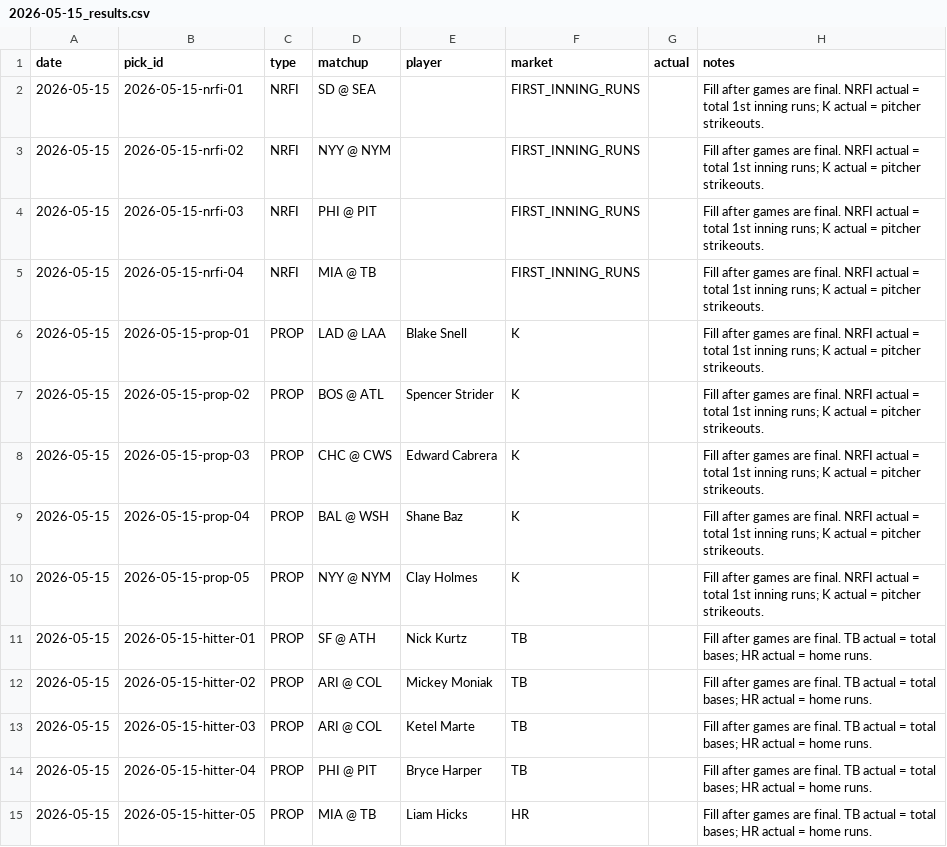
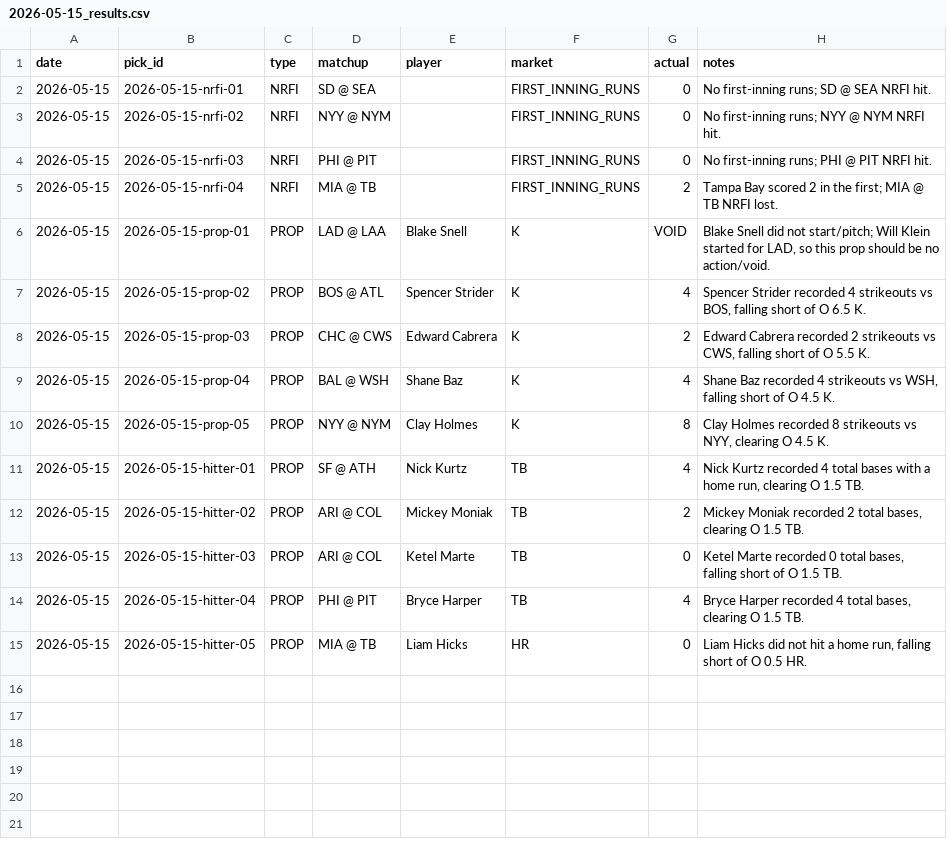
Before and after one commit to KyleAnthony06/mlb-model, a CSV file: data/results/2026-05-15_results.csv, drawn as a sheet.

```diff
--- a/data/results/2026-05-15_results.csv
+++ b/data/results/2026-05-15_results.csv
@@ -1,15 +1,15 @@
 date,pick_id,type,matchup,player,market,actual,notes
-2026-05-15,2026-05-15-nrfi-01,NRFI,SD @ SEA,,FIRST_INNING_RUNS,,Fill after games are final. NRFI actual = total 1st inning runs; K actual = pitcher strikeouts.
-2026-05-15,2026-05-15-nrfi-02,NRFI,NYY @ NYM,,FIRST_INNING_RUNS,,Fill after games are final. NRFI actual = total 1st inning runs; K actual = pitcher strikeouts.
-2026-05-15,2026-05-15-nrfi-03,NRFI,PHI @ PIT,,FIRST_INNING_RUNS,,Fill after games are final. NRFI actual = total 1st inning runs; K actual = pitcher strikeouts.
-2026-05-15,2026-05-15-nrfi-04,NRFI,MIA @ TB,,FIRST_INNING_RUNS,,Fill after games are final. NRFI actual = total 1st inning runs; K actual = pitcher strikeouts.
-2026-05-15,2026-05-15-prop-01,PROP,LAD @ LAA,Blake Snell,K,,Fill after games are final. NRFI actual = total 1st inning runs; K actual = pitcher strikeouts.
-2026-05-15,2026-05-15-prop-02,PROP,BOS @ ATL,Spencer Strider,K,,Fill after games are final. NRFI actual = total 1st inning runs; K actual = pitcher strikeouts.
-2026-05-15,2026-05-15-prop-03,PROP,CHC @ CWS,Edward Cabrera,K,,Fill after games are final. NRFI actual = total 1st inning runs; K actual = pitcher strikeouts.
-2026-05-15,2026-05-15-prop-04,PROP,BAL @ WSH,Shane Baz,K,,Fill after games are final. NRFI actual = total 1st inning runs; K actual = pitcher strikeouts.
-2026-05-15,2026-05-15-prop-05,PROP,NYY @ NYM,Clay Holmes,K,,Fill after games are final. NRFI actual = total 1st inning runs; K actual = pitcher strikeouts.
-2026-05-15,2026-05-15-hitter-01,PROP,SF @ ATH,Nick Kurtz,TB,,Fill after games are final. TB actual = total bases; HR actual = home runs.
-2026-05-15,2026-05-15-hitter-02,PROP,ARI @ COL,Mickey Moniak,TB,,Fill after games are final. TB actual = total bases; HR actual = home runs.
-2026-05-15,2026-05-15-hitter-03,PROP,ARI @ COL,Ketel Marte,TB,,Fill after games are final. TB actual = total bases; HR actual = home runs.
-2026-05-15,2026-05-15-hitter-04,PROP,PHI @ PIT,Bryce Harper,TB,,Fill after games are final. TB actual = total bases; HR actual = home runs.
-2026-05-15,2026-05-15-hitter-05,PROP,MIA @ TB,Liam Hicks,HR,,Fill after games are final. TB actual = total bases; HR actual = home runs.
+2026-05-15,2026-05-15-nrfi-01,NRFI,SD @ SEA,,FIRST_INNING_RUNS,0,No first-inning runs; SD @ SEA NRFI hit.
+2026-05-15,2026-05-15-nrfi-02,NRFI,NYY @ NYM,,FIRST_INNING_RUNS,0,No first-inning runs; NYY @ NYM NRFI hit.
+2026-05-15,2026-05-15-nrfi-03,NRFI,PHI @ PIT,,FIRST_INNING_RUNS,0,No first-inning runs; PHI @ PIT NRFI hit.
+2026-05-15,2026-05-15-nrfi-04,NRFI,MIA @ TB,,FIRST_INNING_RUNS,2,Tampa Bay scored 2 in the first; MIA @ TB NRFI lost.
+2026-05-15,2026-05-15-prop-01,PROP,LAD @ LAA,Blake Snell,K,VOID,"Blake Snell did not start/pitch; Will Klein started for LAD, so this prop should be no action/void."
+2026-05-15,2026-05-15-prop-02,PROP,BOS @ ATL,Spencer Strider,K,4,"Spencer Strider recorded 4 strikeouts vs BOS, falling short of O 6.5 K."
+2026-05-15,2026-05-15-prop-03,PROP,CHC @ CWS,Edward Cabrera,K,2,"Edward Cabrera recorded 2 strikeouts vs CWS, falling short of O 5.5 K."
+2026-05-15,2026-05-15-prop-04,PROP,BAL @ WSH,Shane Baz,K,4,"Shane Baz recorded 4 strikeouts vs WSH, falling short of O 4.5 K."
+2026-05-15,2026-05-15-prop-05,PROP,NYY @ NYM,Clay Holmes,K,8,"Clay Holmes recorded 8 strikeouts vs NYY, clearing O 4.5 K."
+2026-05-15,2026-05-15-hitter-01,PROP,SF @ ATH,Nick Kurtz,TB,4,"Nick Kurtz recorded 4 total bases with a home run, clearing O 1.5 TB."
+2026-05-15,2026-05-15-hitter-02,PROP,ARI @ COL,Mickey Moniak,TB,2,"Mickey Moniak recorded 2 total bases, clearing O 1.5 TB."
+2026-05-15,2026-05-15-hitter-03,PROP,ARI @ COL,Ketel Marte,TB,0,"Ketel Marte recorded 0 total bases, falling short of O 1.5 TB."
+2026-05-15,2026-05-15-hitter-04,PROP,PHI @ PIT,Bryce Harper,TB,4,"Bryce Harper recorded 4 total bases, clearing O 1.5 TB."
+2026-05-15,2026-05-15-hitter-05,PROP,MIA @ TB,Liam Hicks,HR,0,"Liam Hicks did not hit a home run, falling short of O 0.5 HR."
```
Also changed, not shown: data/graded/2026-05-15_graded.csv, reports/model_performance_summary.csv, 11 other files.
